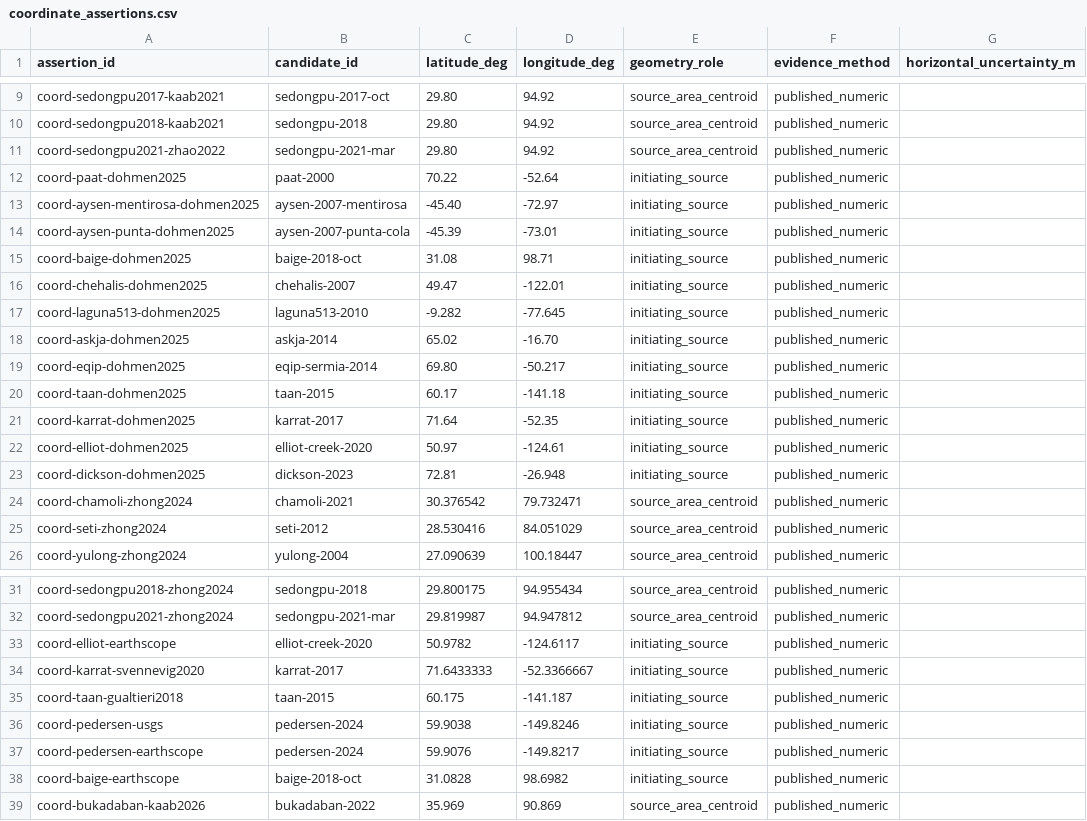
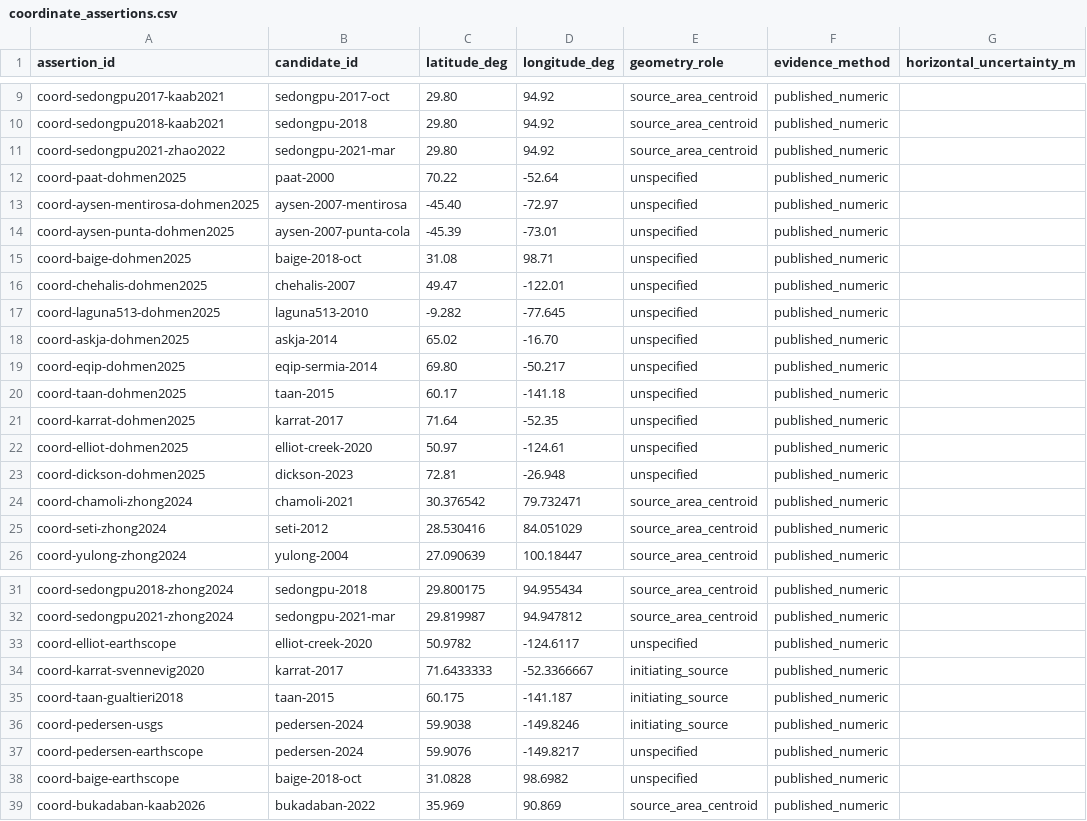
Before and after one commit to bradlipovsky/mass-movements, a CSV file: data/event_audit/coordinate_assertions.csv, drawn as a sheet; only a part is shown, gaps mark what is left out; the diff names each change by its address in the sheet, - before the commit and + after, or states it on an @@ line.

Commit message:
Constrain inventory points to documented geometry

```diff
--- a/data/event_audit/coordinate_assertions.csv
+++ b/data/event_audit/coordinate_assertions.csv
-E12:E23 (geometry_role): initiating_source
+E12:E23 (geometry_role): unspecified
-E33 (geometry_role): initiating_source
+E33 (geometry_role): unspecified
-E37:E38 (geometry_role): initiating_source
+E37:E38 (geometry_role): unspecified
```
Also changed, not shown: 1 other file.
